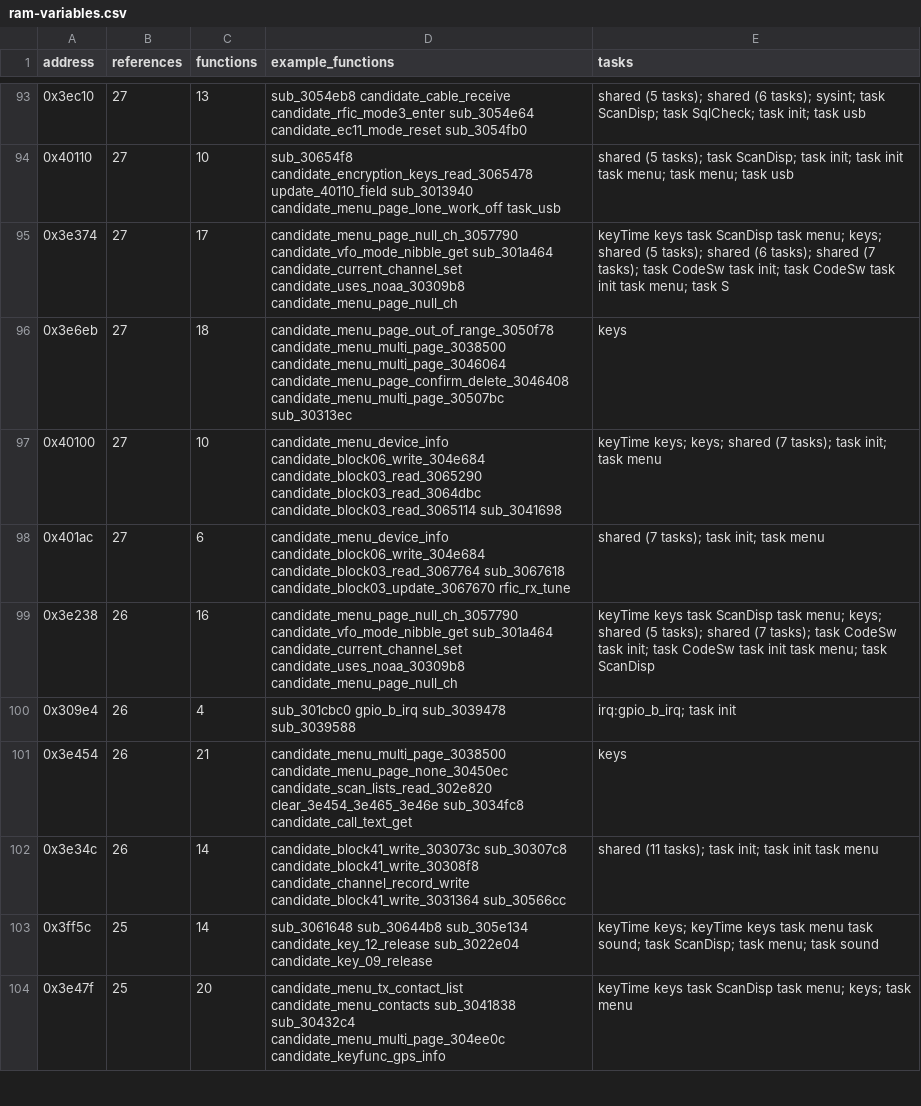
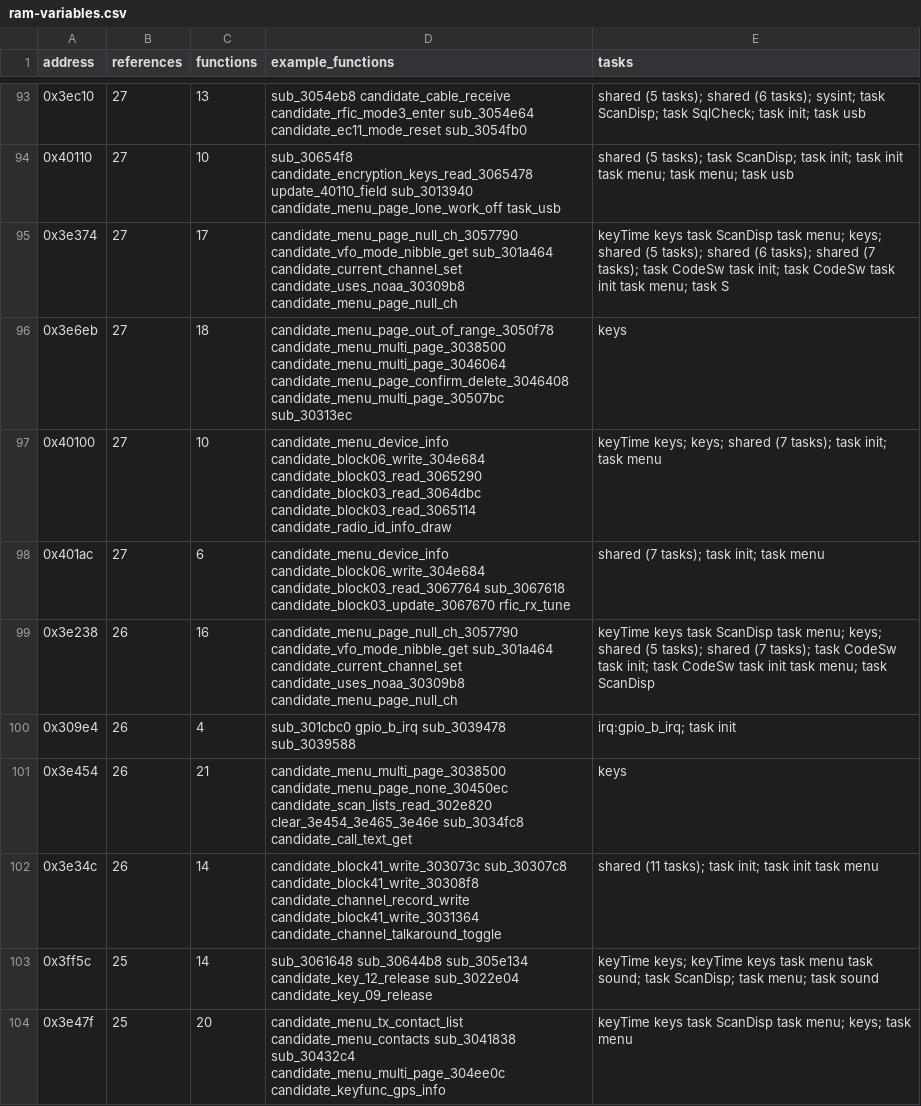
Before and after one commit to dfrederick15/dm32uv-firmware-map, a CSV file: tables/ram-variables.csv, drawn as a sheet; only a part is shown, gaps mark what is left out; the diff covers the shown part only.

```diff
--- a/tables/ram-variables.csv
+++ b/tables/ram-variables.csv
@@ -96,3 +96,3 @@ address,references,functions,example_functions,tasks
 0x3e6eb,27,18,candidate_menu_page_out_of_range_3050f78 candidate_menu_multi_page_3038500 candidate_menu_multi_page_3046064 candidate_menu_page_confirm_delete_3046408 candidate_menu_multi_page_30507bc sub_30313ec,keys
-0x40100,27,10,candidate_menu_device_info candidate_block06_write_304e684 candidate_block03_read_3065290 candidate_block03_read_3064dbc candidate_block03_read_3065114 sub_3041698,keyTime keys; keys; shared (7 tasks); task init; task menu
+0x40100,27,10,candidate_menu_device_info candidate_block06_write_304e684 candidate_block03_read_3065290 candidate_block03_read_3064dbc candidate_block03_read_3065114 candidate_radio_id_info_draw,keyTime keys; keys; shared (7 tasks); task init; task menu
 0x401ac,27,6,candidate_menu_device_info candidate_block06_write_304e684 candidate_block03_read_3067764 sub_3067618 candidate_block03_update_3067670 rfic_rx_tune,shared (7 tasks); task init; task menu
@@ -101,3 +101,3 @@ address,references,functions,example_functions,tasks
 0x3e454,26,21,candidate_menu_multi_page_3038500 candidate_menu_page_none_30450ec candidate_scan_lists_read_302e820 clear_3e454_3e465_3e46e sub_3034fc8 candidate_call_text_get,keys
-0x3e34c,26,14,candidate_block41_write_303073c sub_30307c8 candidate_block41_write_30308f8 candidate_channel_record_write candidate_block41_write_3031364 sub_30566cc,shared (11 tasks); task init; task init task menu
+0x3e34c,26,14,candidate_block41_write_303073c sub_30307c8 candidate_block41_write_30308f8 candidate_channel_record_write candidate_block41_write_3031364 candidate_channel_talkaround_toggle,shared (11 tasks); task init; task init task menu
 0x3ff5c,25,14,sub_3061648 sub_30644b8 sub_305e134 candidate_key_12_release sub_3022e04 candidate_key_09_release,keyTime keys; keyTime keys task menu task sound; task ScanDisp; task menu; task sound
```
Also changed, not shown: 133 edited cells elsewhere in this file, tables/data-map-dataflash.csv, tables/functions.csv, 9 other files.
